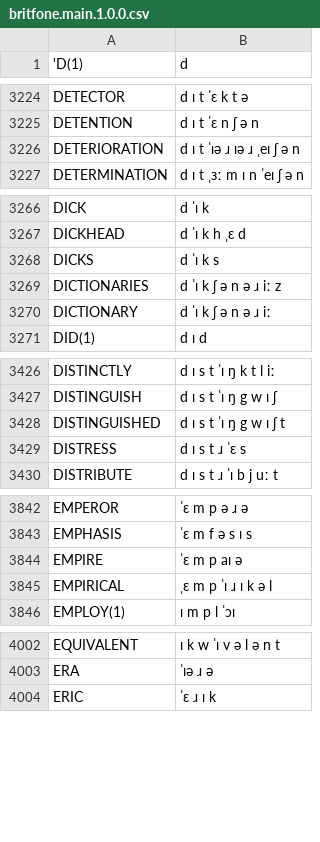
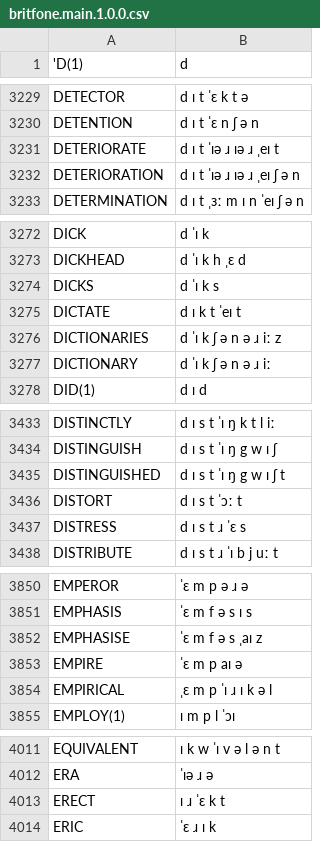
Before and after one commit to JoseLlarena/Britfone, a CSV file: britfone.main.1.0.0.csv, drawn as a sheet; only a part is shown, gaps mark what is left out; the diff covers the shown part only; the diff names each change by its address in the sheet, - before the commit and + after, or states it on an @@ line.

```diff
--- a/britfone.main.1.0.0.csv
+++ b/britfone.main.1.0.0.csv
+row 3231: DETERIORATE | d ɪ t ˈɪə ɹ ɪə ɹ ˌeɪ t
+row 3275: DICTATE | d ɪ k t ˈeɪ t
+row 3436: DISTORT | d ɪ s t ˈɔː t
+row 3852: EMPHASISE | ˈɛ m f ə s ˌaɪ z
+row 4013: ERECT | ɪ ɹ ˈɛ k t
```
Also changed, not shown: 30 added rows and 1 edited cell elsewhere in this file.
